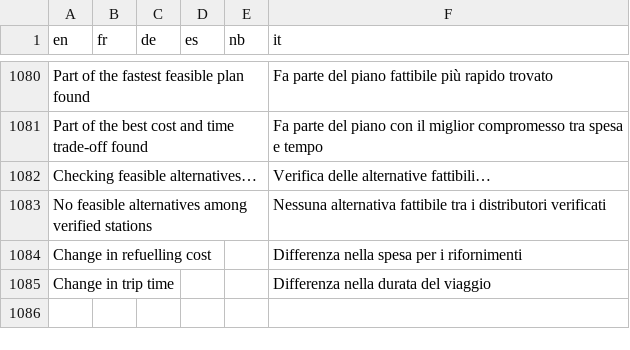
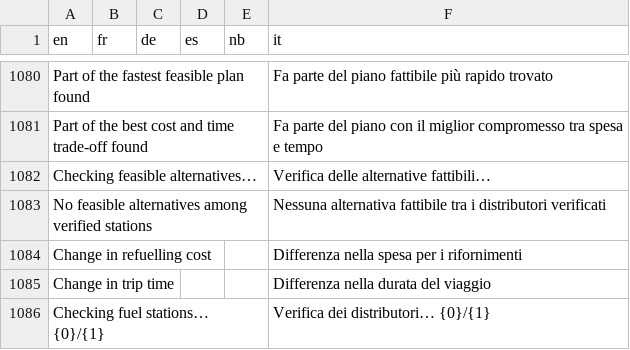
Before and after one commit to wi3ste/lionflow-mild, a TSV file: app/src/main/assets/l10n.tsv, drawn as a sheet; only a part is shown, gaps mark what is left out; the diff names each change by its address in the sheet, - before the commit and + after, or states it on an @@ line.

Commit message:
Improve emulator rendering checks and capture MapLibre diagnostics

```diff
--- a/app/src/main/assets/l10n.tsv
+++ b/app/src/main/assets/l10n.tsv
+row 1086: Checking fuel stations… {0}/{1} |  |  |  |  | Verifica dei distributori… {0}/{1}
```
Also changed, not shown: 2 other files.
